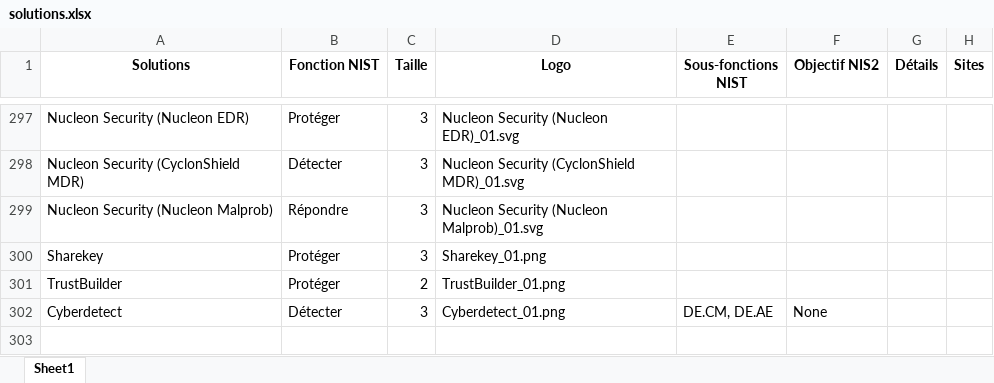
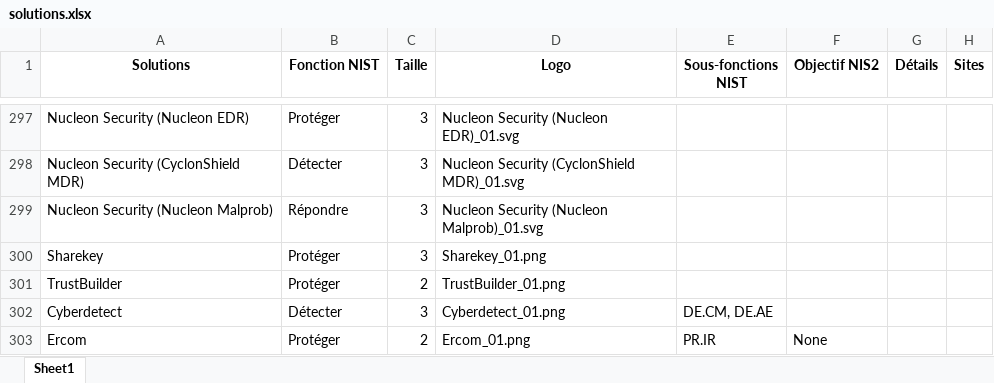
Before and after one commit to Hexatrust/cyberpanorama, an Excel workbook: assets/solutions.xlsx, sheet Sheet1, drawn as a sheet; only a part is shown, gaps mark what is left out; values as stored, in another font and other column widths than the file's, no borders; the diff names each change by its address in the sheet, - before the commit and + after, or states it on an @@ line.

```diff
--- a/assets/solutions.xlsx (sheet Sheet1)
+++ b/assets/solutions.xlsx (sheet Sheet1)
-F302 (Objectif NIS2): None
+F302 (Objectif NIS2): (empty)
+row 303: Ercom | Protéger | 2 | Ercom_01.png | PR.IR | None
```
Also changed, not shown: 2 other files.
